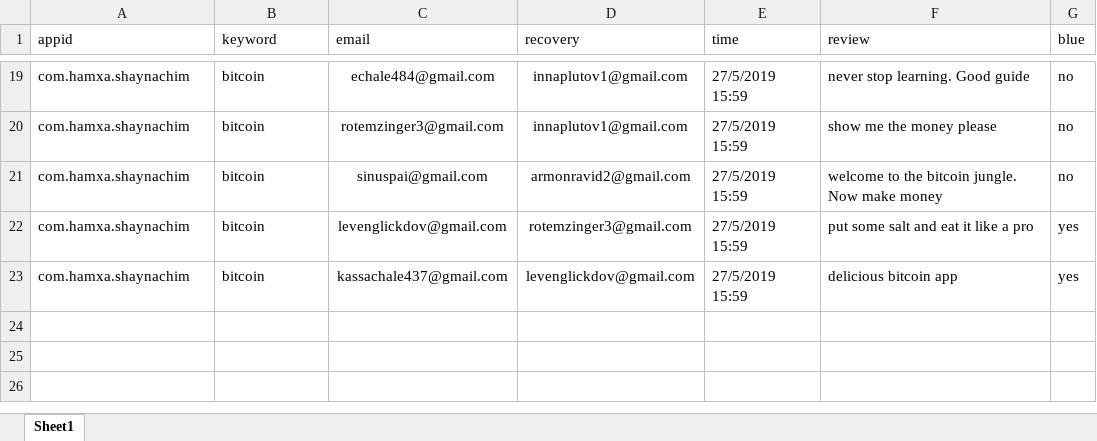
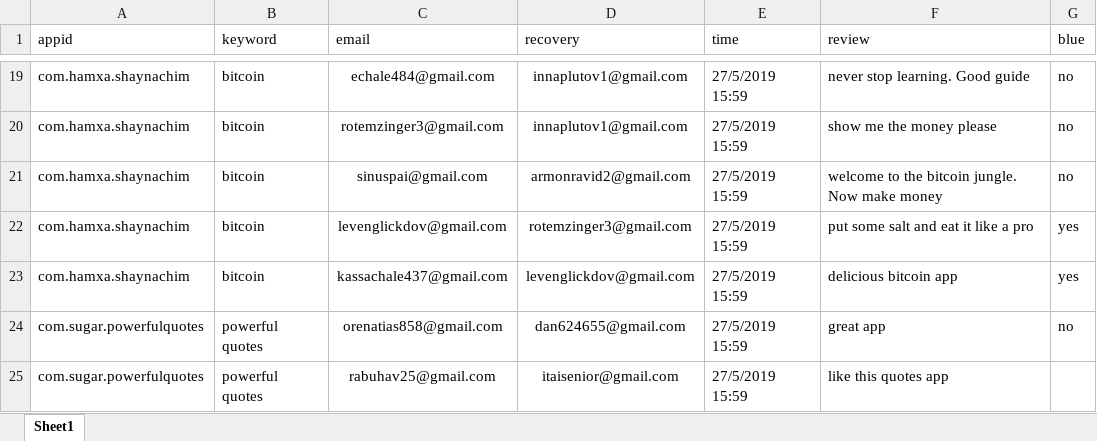
Before and after one commit to sugarderryfire/ReviewsProject, an Excel workbook: reviewdb.xlsx, sheet Sheet1, drawn as a sheet; only a part is shown, gaps mark what is left out; values as stored, in another font and other column widths than the file's, no borders; the diff names each change by its address in the sheet, - before the commit and + after, or states it on an @@ line.

Commit message:
Add files via upload

```diff
--- a/reviewdb.xlsx (sheet Sheet1)
+++ b/reviewdb.xlsx (sheet Sheet1)
+row 24: com.sugar.powerfulquotes | powerful quotes | orenatias858@gmail.com | dan624655@gmail.com | 27/5/2019 15:59 | great app | no
+row 25: com.sugar.powerfulquotes | powerful quotes | rabuhav25@gmail.com | itaisenior@gmail.com | 27/5/2019 15:59 | like this quotes app
```
